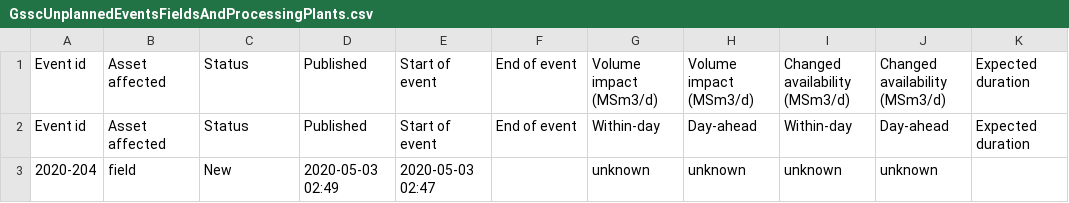
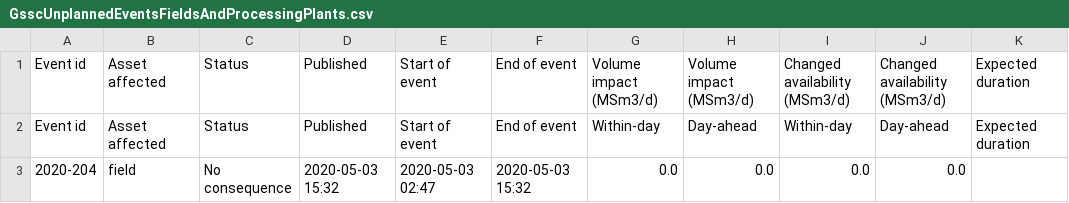
Before and after one commit to vangheq/GasData, a CSV file: data/GsscUnplannedEventsFieldsAndProcessingPlants.csv, drawn as a sheet; only a part is shown; the diff names each change by its address in the sheet, - before the commit and + after, or states it on an @@ line.

```diff
--- a/data/GsscUnplannedEventsFieldsAndProcessingPlants.csv
+++ b/data/GsscUnplannedEventsFieldsAndProcessingPlants.csv
-C3: New
+C3: No consequence
-D3: 2020-05-03 02:49
+D3: 2020-05-03 15:32
-F3: (empty)
+F3: 2020-05-03 15:32
-G3: unknown
+G3: 0.0
-H3: unknown
+H3: 0.0
-I3: unknown
+I3: 0.0
-J3: unknown
+J3: 0.0
```
